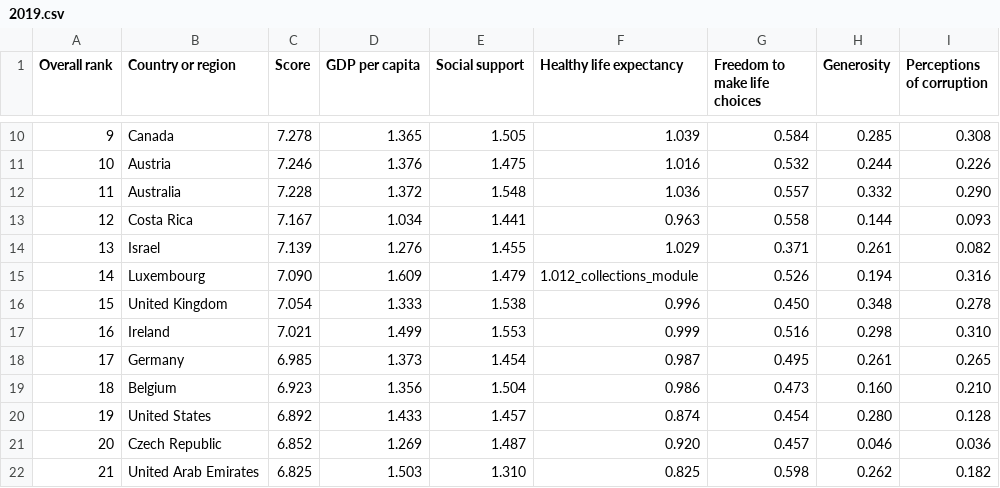
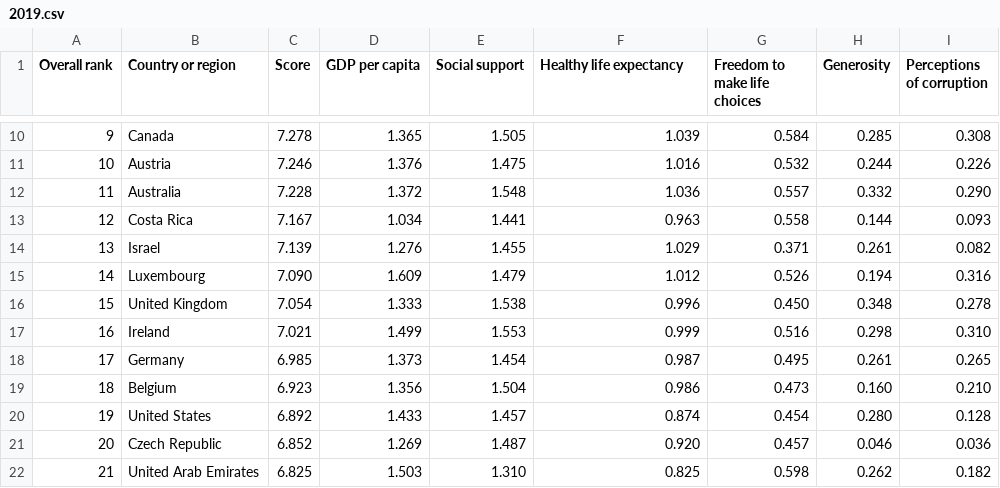
Before and after one commit to GammaIntelligenceTraining/Python13, a CSV file: 008_csv_json_xml/002_csv_module/csv_files/2019.csv, drawn as a sheet; only a part is shown, gaps mark what is left out.

```diff
--- a/008_csv_json_xml/002_csv_module/csv_files/2019.csv
+++ b/008_csv_json_xml/002_csv_module/csv_files/2019.csv
@@ -14,3 +14,3 @@ Overall rank,Country or region,Score,GDP per capita,Social support,Healthy life
 13,Israel,7.139,1.276,1.455,1.029,0.371,0.261,0.082
-14,Luxembourg,7.090,1.609,1.479,1.012_collections_module,0.526,0.194,0.316
+14,Luxembourg,7.090,1.609,1.479,1.012,0.526,0.194,0.316
 15,United Kingdom,7.054,1.333,1.538,0.996,0.450,0.348,0.278
```
Also changed, not shown: 16 other files.
